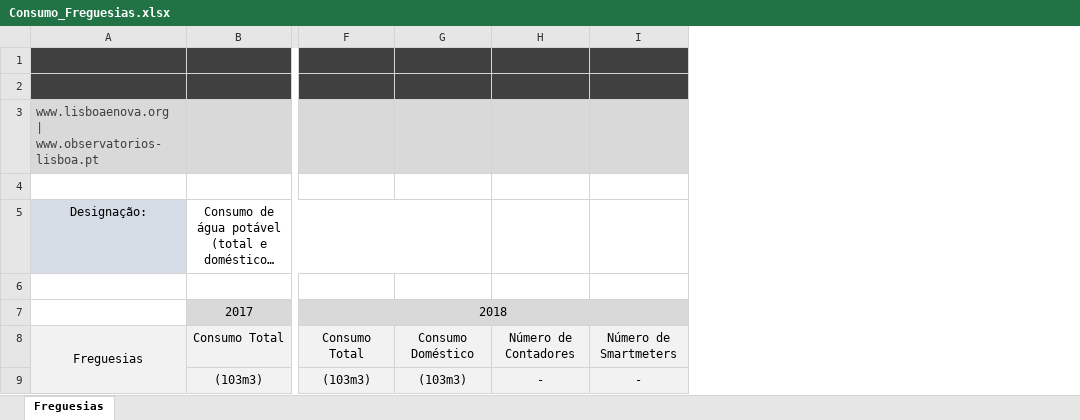
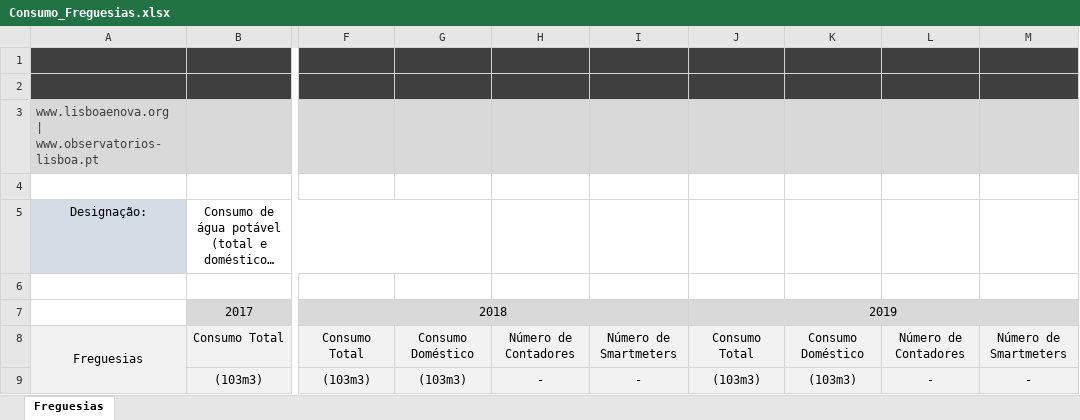
Before and after one commit to FranMacedo/matrizagua, an Excel workbook: data/Consumo_Freguesias.xlsx, sheet Freguesias, drawn as a sheet; only a part is shown, gaps mark what is left out; long unchanged cells end in …; values as stored, in another font and other column widths than the file's, no borders; charts and pictures not drawn; the diff names each change by its address in the sheet, - before the commit and + after, or states it on an @@ line.

```diff
--- a/data/Consumo_Freguesias.xlsx (sheet Freguesias)
+++ b/data/Consumo_Freguesias.xlsx (sheet Freguesias)
+column J, rows 7-9: 2019 | Consumo Total | (103m3)
+column K, rows 8-9: Consumo Doméstico | (103m3)
+column L, rows 8-9: Número de Contadores | -
+column M, rows 8-9: Número de Smartmeters | -
```
Also changed, not shown: charts or pictures, data/Aguas_Residuais_e_Reutilizadas.xlsx, data/Balanco_Agua_Potavel.xlsx, 1 other file.
